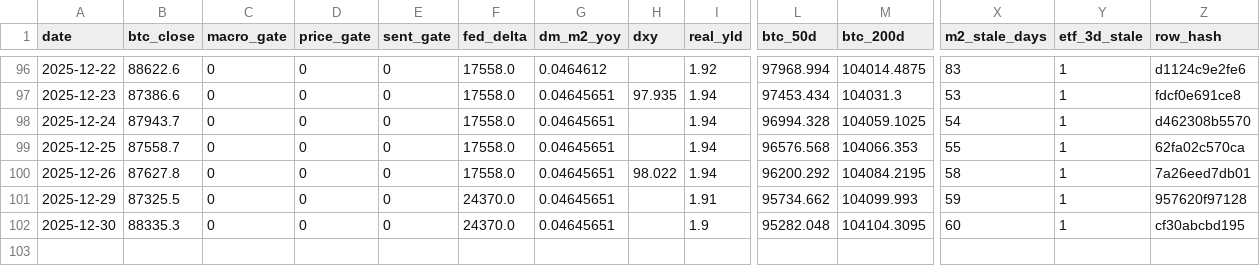
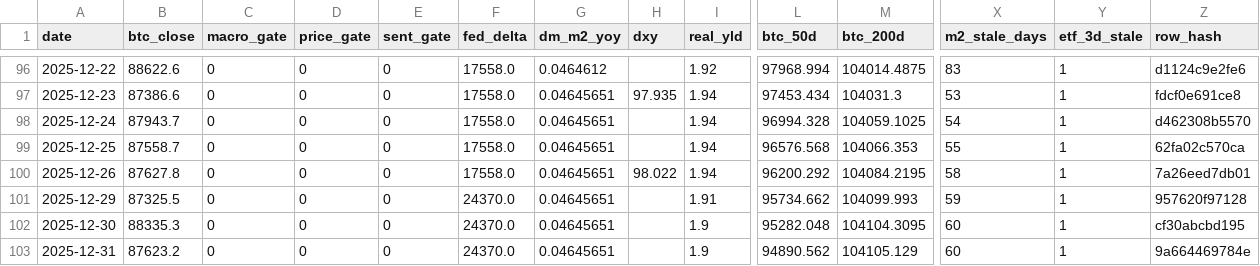
Before and after one commit to matthewprotti/btc_macro_agent_v2.py, a CSV file: track.csv, drawn as a sheet; only a part is shown, gaps mark what is left out; rows hold the shown columns only; the diff names each change by its address in the sheet, - before the commit and + after, or states it on an @@ line.

```diff
--- a/track.csv
+++ b/track.csv
+row 103: 2025-12-31 | 87623.2 | 0 | 0 | 0 | 24370.0 | 0.04645651 |  | 1.9 | 94890.562 | 104105.129 | 60 | 1 | 9a664469784e
```
Also changed, not shown: data/BTCUSD.csv, data/DXY.csv, 2 other files.
